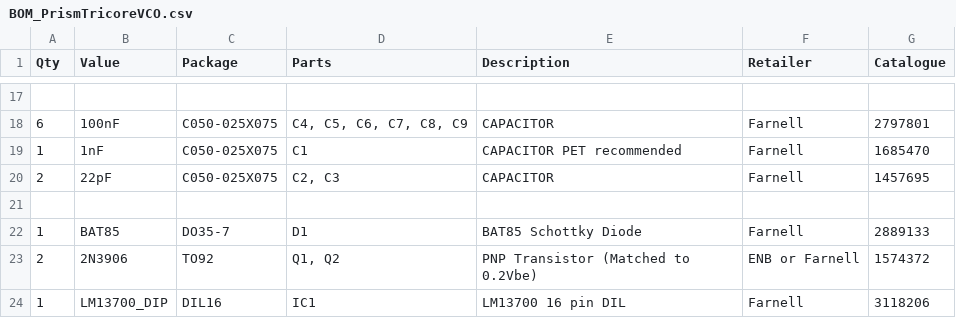
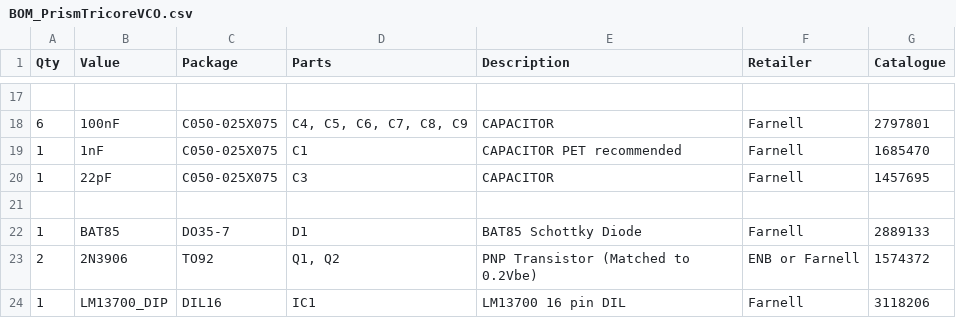
Before and after one commit to AidanTek/ElectricNoodleBox, a CSV file: ModularSeries/PrismTricoreVCO/BOM_PrismTricoreVCO.csv, drawn as a sheet; only a part is shown, gaps mark what is left out.

Commit message:
C2 removed from Prism

```diff
--- a/ModularSeries/PrismTricoreVCO/BOM_PrismTricoreVCO.csv
+++ b/ModularSeries/PrismTricoreVCO/BOM_PrismTricoreVCO.csv
@@ -19,3 +19,3 @@
 1,1nF,C050-025X075,C1,CAPACITOR PET recommended,Farnell,1685470
-2,22pF,C050-025X075,"C2, C3",CAPACITOR,Farnell,1457695
+1,22pF,C050-025X075,"C3",CAPACITOR,Farnell,1457695
 ,,,,,,
```
Also changed, not shown: 4 other files.
